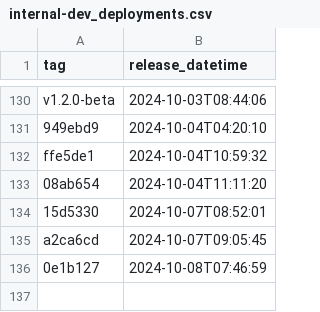
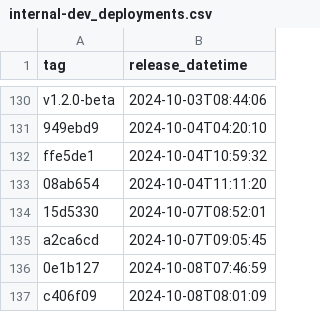
Before and after one commit to NHSDigital/prescriptionsforpatients, a CSV file: _data/internal-dev_deployments.csv, drawn as a sheet; only a part is shown, gaps mark what is left out.

```diff
--- a/_data/internal-dev_deployments.csv
+++ b/_data/internal-dev_deployments.csv
@@ -136 +136,2 @@ a2ca6cd,2024-10-07T09:05:45
 0e1b127,2024-10-08T07:46:59
+c406f09,2024-10-08T08:01:09
```
Also changed, not shown: 1 other file.
